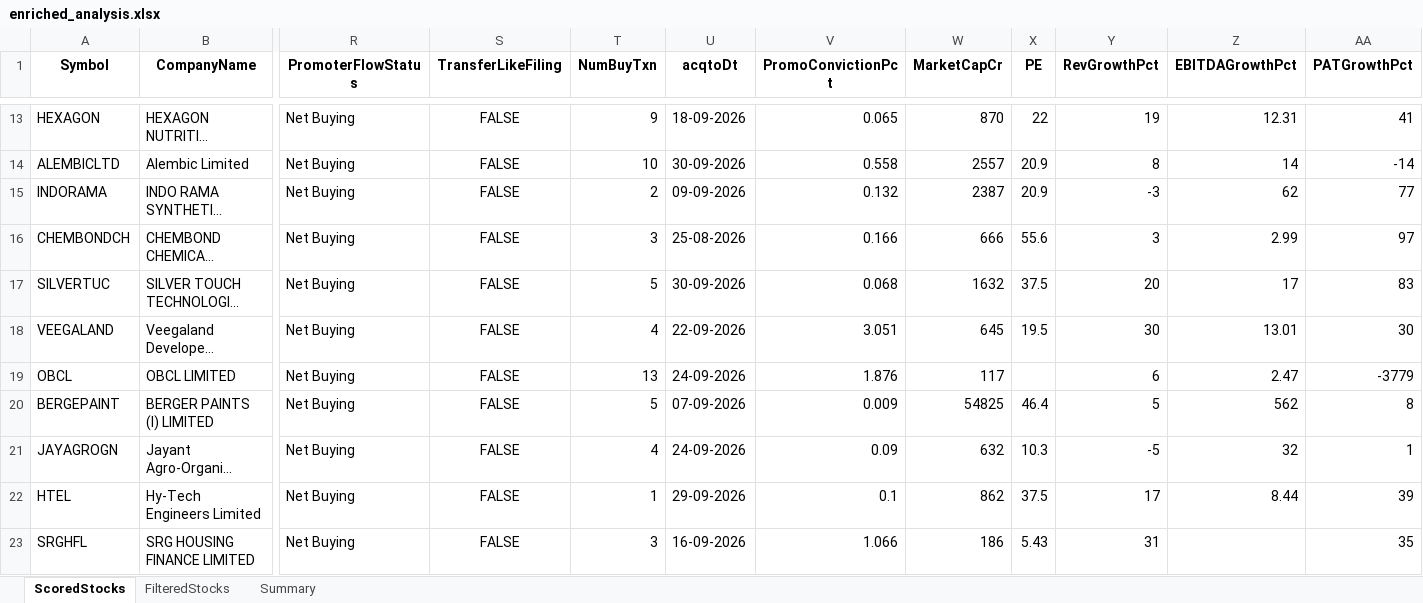
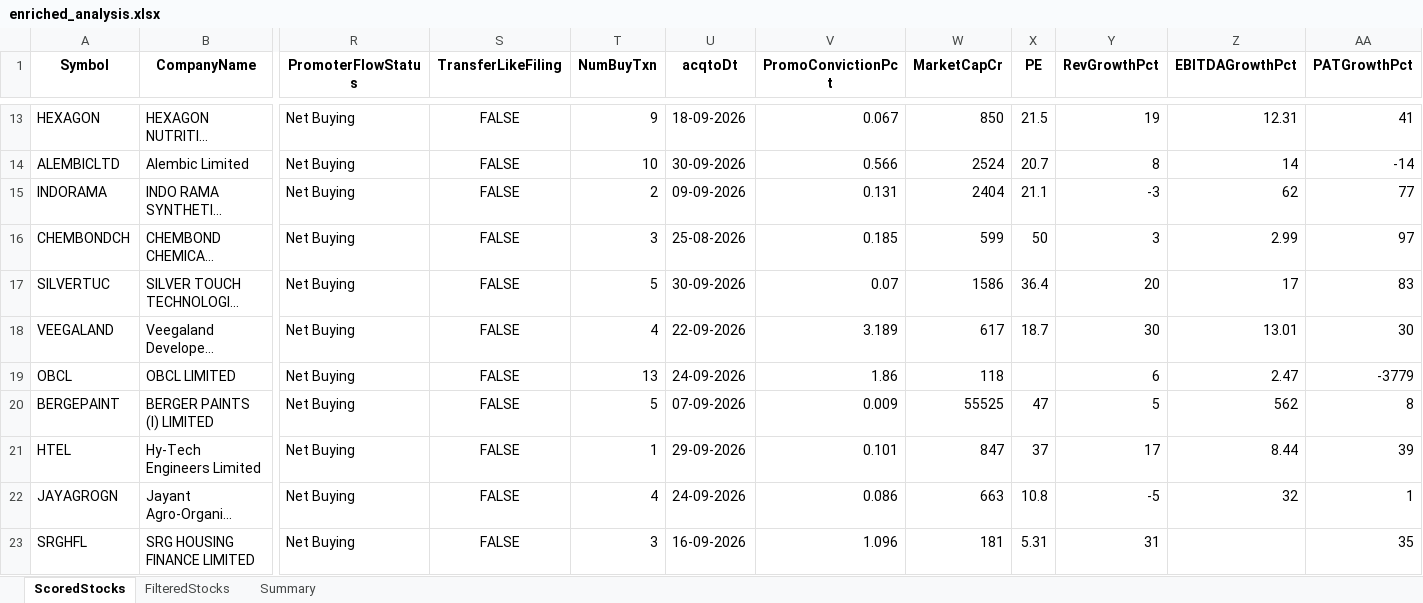
Before and after one commit to rajeshbedse/rbedse, an Excel workbook: output/2026-10-13/enriched_analysis.xlsx, sheet ScoredStocks, drawn as a sheet; only a part is shown, gaps mark what is left out; long unchanged cells end in …; values as stored, in another font and other column widths than the file's, no borders; removed rows and columns are numbered as before the commit, all else as after; rows hold the shown columns only; the diff covers the shown part only; the diff names each change by its address in the sheet, - before the commit and + after, or states it on an @@ line.

```diff
--- a/output/2026-10-13/enriched_analysis.xlsx (sheet ScoredStocks)
+++ b/output/2026-10-13/enriched_analysis.xlsx (sheet ScoredStocks)
-V13 (PromoConvictionPct): 0.065
+V13 (PromoConvictionPct): 0.067
-W13 (MarketCapCr): 870
+W13 (MarketCapCr): 850
-X13 (PE): 22
+X13 (PE): 21.5
-V14 (PromoConvictionPct): 0.558
+V14 (PromoConvictionPct): 0.566
-W14 (MarketCapCr): 2557
+W14 (MarketCapCr): 2524
-X14 (PE): 20.9
+X14 (PE): 20.7
-V15 (PromoConvictionPct): 0.132
+V15 (PromoConvictionPct): 0.131
-W15 (MarketCapCr): 2387
+W15 (MarketCapCr): 2404
-X15 (PE): 20.9
+X15 (PE): 21.1
-V16 (PromoConvictionPct): 0.166
+V16 (PromoConvictionPct): 0.185
-W16 (MarketCapCr): 666
+W16 (MarketCapCr): 599
-X16 (PE): 55.6
+X16 (PE): 50
-V17 (PromoConvictionPct): 0.068
+V17 (PromoConvictionPct): 0.07
-W17 (MarketCapCr): 1632
+W17 (MarketCapCr): 1586
-X17 (PE): 37.5
+X17 (PE): 36.4
-V18 (PromoConvictionPct): 3.051
+V18 (PromoConvictionPct): 3.189
-W18 (MarketCapCr): 645
+W18 (MarketCapCr): 617
-X18 (PE): 19.5
+X18 (PE): 18.7
-V19 (PromoConvictionPct): 1.876
+V19 (PromoConvictionPct): 1.86
-W19 (MarketCapCr): 117
+W19 (MarketCapCr): 118
-W20 (MarketCapCr): 54825
+W20 (MarketCapCr): 55525
-X20 (PE): 46.4
+X20 (PE): 47
+row 21: HTEL | Hy-Tech Engineers Limited | Net Buying | FALSE | 1 | 29-09-2026 | 0.101 | 847 | 37 | 17 | 8.44 | 39
-V22 (PromoConvictionPct): 0.09
+V22 (PromoConvictionPct): 0.086
-W22 (MarketCapCr): 632
+W22 (MarketCapCr): 663
-X22 (PE): 10.3
+X22 (PE): 10.8
-row 22: HTEL | Hy-Tech Engineers Limited | Net Buying | FALSE | 1 | 29-09-2026 | 0.1 | 862 | 37.5 | 17 | 8.44 | 39
-V23 (PromoConvictionPct): 1.066
+V23 (PromoConvictionPct): 1.096
-W23 (MarketCapCr): 186
+W23 (MarketCapCr): 181
-X23 (PE): 5.43
+X23 (PE): 5.31
```
Also changed, not shown: 3 added rows, 3 removed rows and 83 edited cells elsewhere in this sheet, sheet FilteredStocks, 7 other files.
